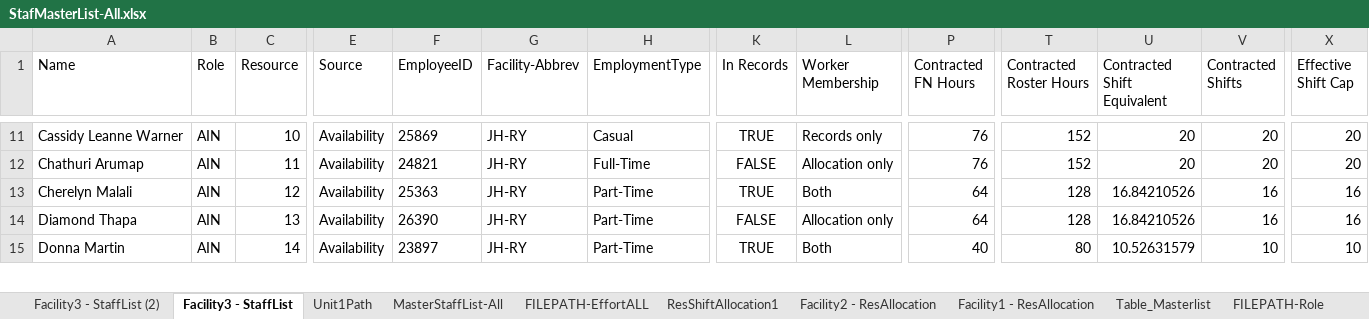
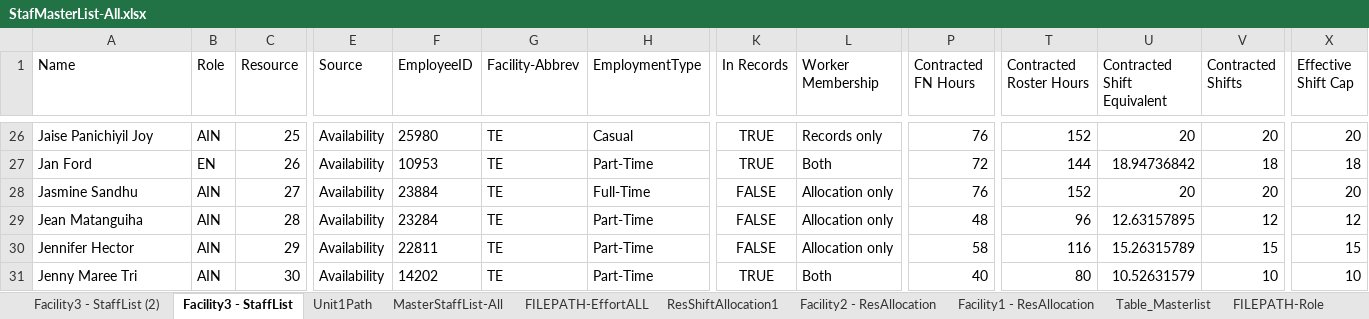
Before and after one commit to CENTRIEffortManagement/ResidentialCare, an Excel workbook: CLIENT/DATExx-Whiddon/2. Calculations/E-O-I/StafMasterList-All.xlsx, sheet Facility3 - StaffList, drawn as a sheet; only a part is shown, gaps mark what is left out; values as stored, in another font and other column widths than the file's, no borders; table styles not drawn; addresses are those after the commit; rows hold the shown columns only; the diff covers the shown part only; the diff names each change by its address in the sheet, - before the commit and + after, or states it on an @@ line.

Commit message:
Update spare capacity by resource

```diff
--- a/CLIENT/DATExx-Whiddon/2. Calculations/E-O-I/StafMasterList-All.xlsx (sheet Facility3 - StaffList)
+++ b/CLIENT/DATExx-Whiddon/2. Calculations/E-O-I/StafMasterList-All.xlsx (sheet Facility3 - StaffList)
-A26 (Name): Cassidy Leanne Warner
+A26 (Name): Jaise Panichiyil Joy
-C26 (Resource): 10
+C26 (Resource): 25
-F26 (EmployeeID): 25869
+F26 (EmployeeID): 25980
-G26 (Facility-Abbrev): JH-RY
+G26 (Facility-Abbrev): TE
+row 27: Jan Ford | EN | 26 | Availability | 10953 | TE | Part-Time | TRUE | Both | 72 | 144 | 18.94736842 | 18 | 18
-A28 (Name): Chathuri Arumap
+A28 (Name): Jasmine Sandhu
-C28 (Resource): 11
+C28 (Resource): 27
-F28 (EmployeeID): 24821
+F28 (EmployeeID): 23884
-G28:G31 (Facility-Abbrev): JH-RY
+G28:G31 (Facility-Abbrev): TE
-A29 (Name): Cherelyn Malali
+A29 (Name): Jean Matanguiha
-C29 (Resource): 12
+C29 (Resource): 28
-F29 (EmployeeID): 25363
+F29 (EmployeeID): 23284
-K29 (In Records): TRUE
+K29 (In Records): FALSE
-L29 (Worker Membership): Both
+L29 (Worker Membership): Allocation only
-P29 (Contracted FN Hours): 64
+P29 (Contracted FN Hours): 48
-T29 (Contracted Roster Hours): 128
+T29 (Contracted Roster Hours): 96
-U29 (Contracted Shift Equivalent): 16.84210526
+U29 (Contracted Shift Equivalent): 12.63157895
-V29 (Contracted Shifts): 16
+V29 (Contracted Shifts): 12
-X29 (Effective Shift Cap): 16
+X29 (Effective Shift Cap): 12
-A30 (Name): Diamond Thapa
+A30 (Name): Jennifer Hector
-C30 (Resource): 13
+C30 (Resource): 29
-F30 (EmployeeID): 26390
+F30 (EmployeeID): 22811
-P30 (Contracted FN Hours): 64
+P30 (Contracted FN Hours): 58
-T30 (Contracted Roster Hours): 128
+T30 (Contracted Roster Hours): 116
-U30 (Contracted Shift Equivalent): 16.84210526
+U30 (Contracted Shift Equivalent): 15.26315789
-V30 (Contracted Shifts): 16
+V30 (Contracted Shifts): 15
-X30 (Effective Shift Cap): 16
+X30 (Effective Shift Cap): 15
-A31 (Name): Donna Martin
+A31 (Name): Jenny Maree Tri
-C31 (Resource): 14
+C31 (Resource): 30
-F31 (EmployeeID): 23897
+F31 (EmployeeID): 14202
```
Also changed, not shown: 31 added rows, 12 removed rows and 233 edited cells elsewhere in this sheet, sheet MasterStaffList-All, sheet Table_Masterlist, sheet Unit1Path, hidden cells, 6 other files.
